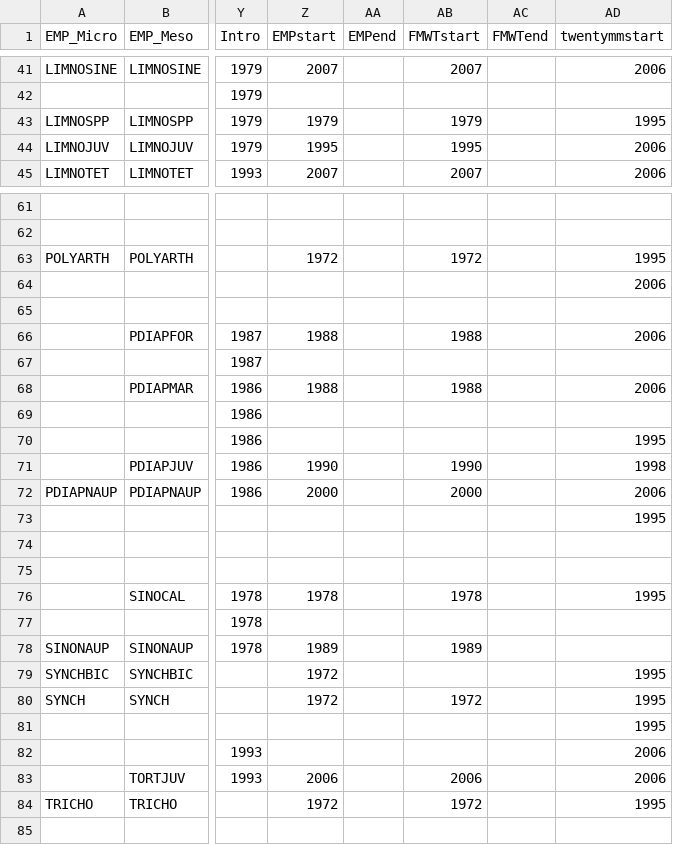
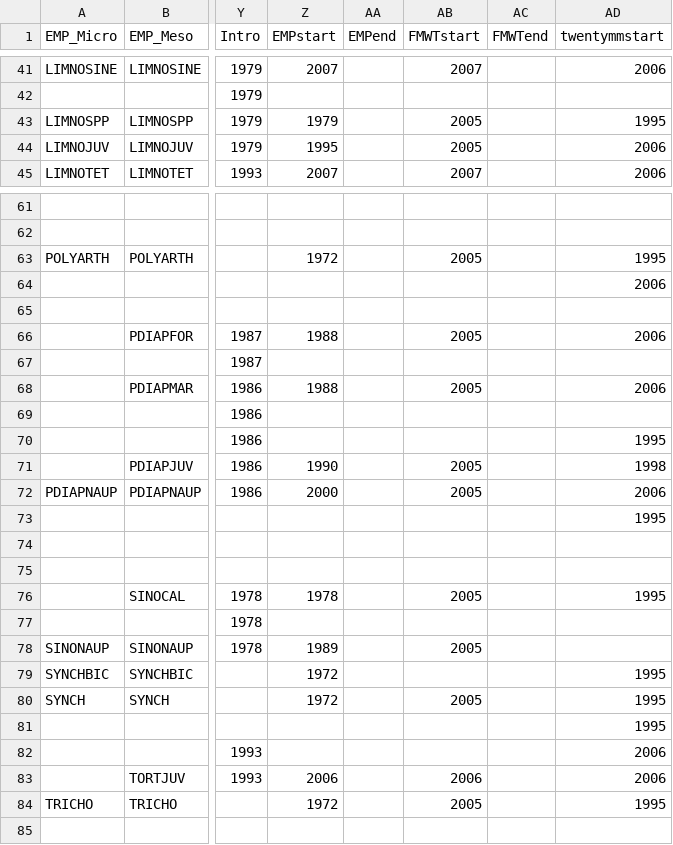
Before and after one commit to InteragencyEcologicalProgram/zooper, a CSV file: data-raw/crosswalk.csv, drawn as a sheet; only a part is shown, gaps mark what is left out; the diff covers the shown part only; the diff names each change by its address in the sheet, - before the commit and + after, or states it on an @@ line.

```diff
--- a/data-raw/crosswalk.csv
+++ b/data-raw/crosswalk.csv
-AB43 (FMWTstart): 1979
+AB43 (FMWTstart): 2005
-AB44 (FMWTstart): 1995
+AB44 (FMWTstart): 2005
-AB63 (FMWTstart): 1972
+AB63 (FMWTstart): 2005
-AB66 (FMWTstart): 1988
+AB66 (FMWTstart): 2005
-AB68 (FMWTstart): 1988
+AB68 (FMWTstart): 2005
-AB71 (FMWTstart): 1990
+AB71 (FMWTstart): 2005
-AB72 (FMWTstart): 2000
+AB72 (FMWTstart): 2005
-AB76 (FMWTstart): 1978
+AB76 (FMWTstart): 2005
-AB78 (FMWTstart): 1989
+AB78 (FMWTstart): 2005
-AB80 (FMWTstart): 1972
+AB80 (FMWTstart): 2005
-AB84 (FMWTstart): 1972
+AB84 (FMWTstart): 2005
```
Also changed, not shown: 31 edited cells elsewhere in this file, 10 other files.
